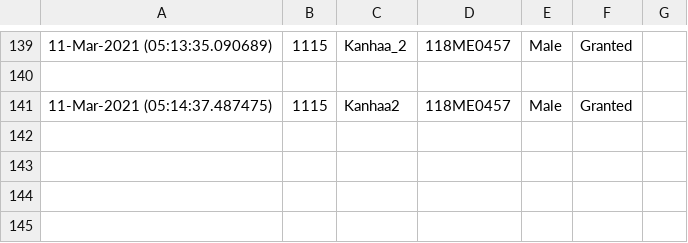
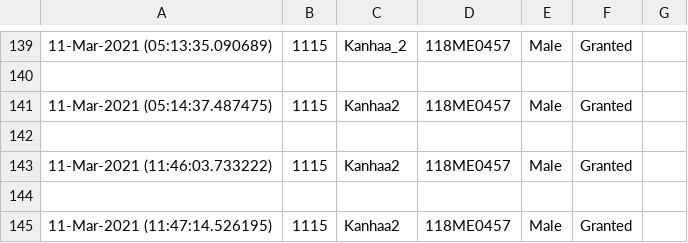
Before and after one commit to kLamda/RFID_GUI, a CSV file: output.csv, drawn as a sheet; only a part is shown, gaps mark what is left out; the diff names each change by its address in the sheet, - before the commit and + after, or states it on an @@ line.

```diff
--- a/output.csv
+++ b/output.csv
+row 142: (empty)
+row 143: 11-Mar-2021 (11:46:03.733222) | 1115 | Kanhaa2 | 118ME0457 | Male | Granted
+row 144: (empty)
+row 145: 11-Mar-2021 (11:47:14.526195) | 1115 | Kanhaa2 | 118ME0457 | Male | Granted
```
Also changed, not shown: 2 other files.
